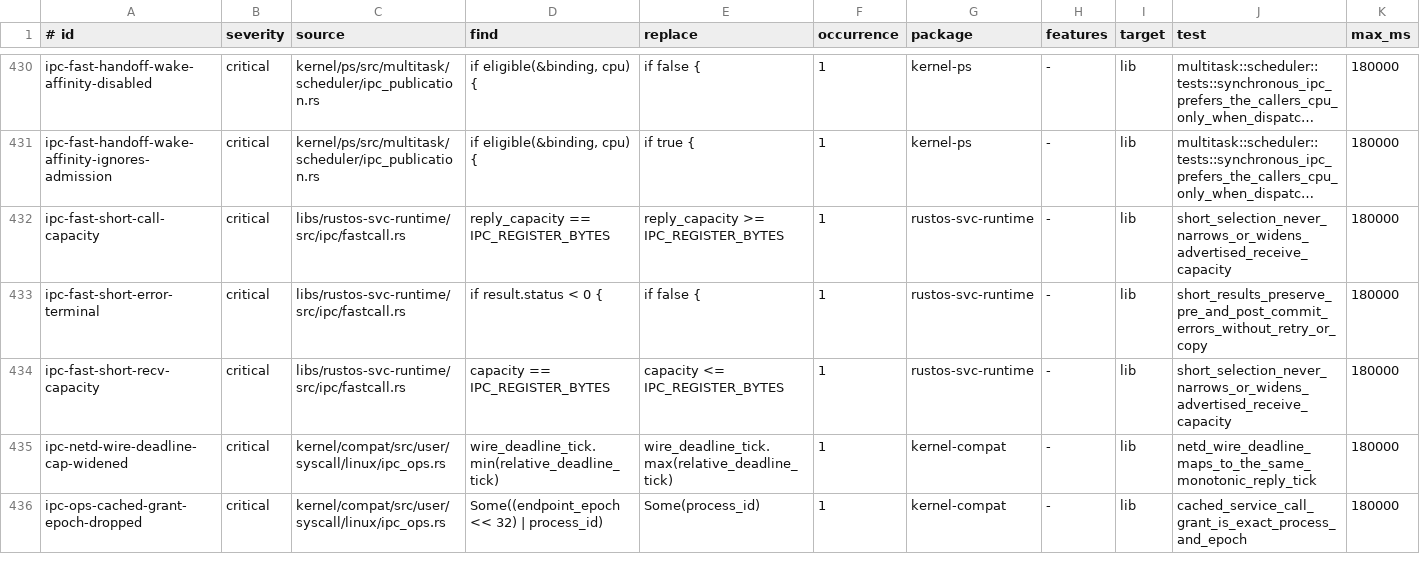
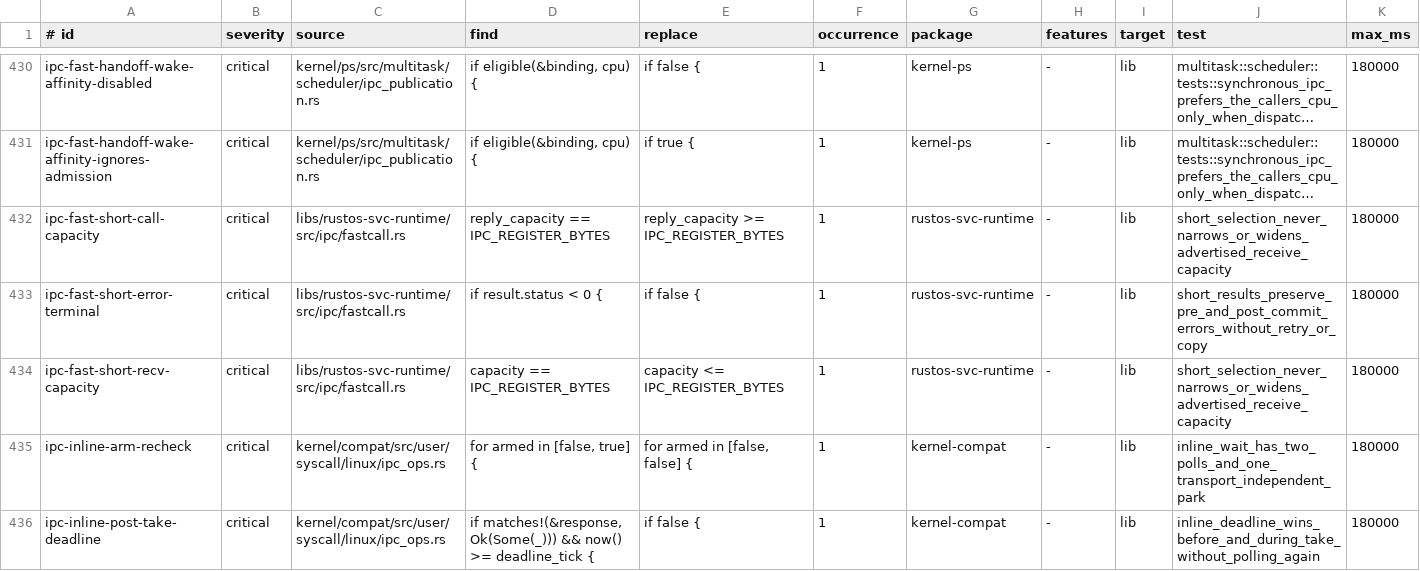
Before and after one commit to ierwarf/rustos, a TSV file: formal/implementation-mutations.tsv, drawn as a sheet; only a part is shown, gaps mark what is left out; the shorter side is filled out with more unchanged rows; long unchanged cells end in …; the diff covers the shown part only; the diff names each change by its address in the sheet, - before the commit and + after, or states it on an @@ line.

Commit message:
perf(ipc): converge queued waits and direct reply handoffs
Share bounded call admission, inline reply waits and direct register parking across queued and rendezvous paths. Fuse queued reply settlement with receive, remove redundant branches/copies, and retain exact scheduling custody through generic dispatch trims.

Add a deterministic queued-only benchmark without changing the kernel. Current 1-vCPU p50 is 24080 TSC ticks; both 8-vCPU queued runs failed to complete and remain explicitly unresolved, not performance evidence.

Align IPC/scheduler documentation and formal witnesses, and condense the session handoff to the current checkpoint. Native suites, 60 selected checks, full PR formal, SMP iteration, and focused documentation checks passed; register KVM cohorts passed separately from the failed queued SMP measurements.

```diff
--- a/formal/implementation-mutations.tsv
+++ b/formal/implementation-mutations.tsv
+row 435: ipc-inline-arm-recheck | critical | kernel/compat/src/user/syscall/linux/ipc_ops.rs | for armed in [false, true] { | for armed in [false, false] { | 1 | kernel-compat | - | lib | inline_wait_has_two_polls_and_one_transport_independent_park | 180000
+row 436: ipc-inline-post-take-deadline | critical | kernel/compat/src/user/syscall/linux/ipc_ops.rs | if matches!(&response, Ok(Some(_))) && now() >= deadline_tick { | if false { | 1 | kernel-compat | - | lib | inline_deadline_wins_before_and_during_take_without_polling_again | 180000
```
Also changed, not shown: 1 added row and 6 edited cells elsewhere in this file, 43 other files.
